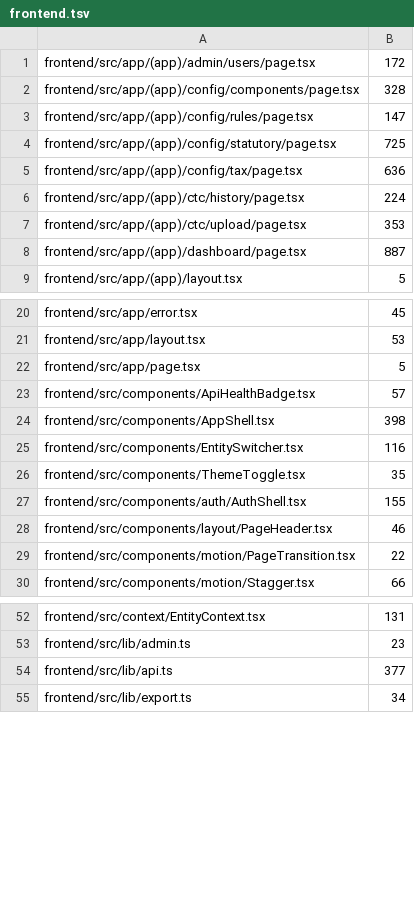
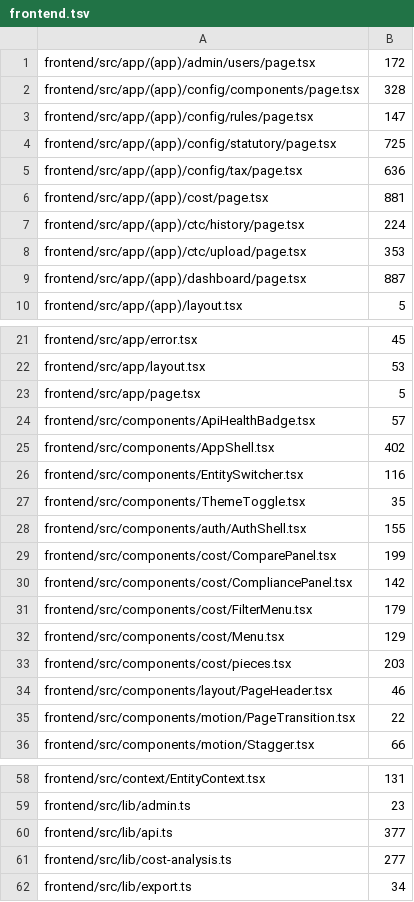
Before and after one commit to shahshawl668-gif/project-Original, a TSV file: docs/data/frontend.tsv, drawn as a sheet; only a part is shown, gaps mark what is left out.

```diff
--- a/docs/data/frontend.tsv
+++ b/docs/data/frontend.tsv
@@ -5,2 +5,3 @@ frontend/src/app/(app)/config/statutory/page.tsx	725
 frontend/src/app/(app)/config/tax/page.tsx	636
+frontend/src/app/(app)/cost/page.tsx	881
 frontend/src/app/(app)/ctc/history/page.tsx	224
@@ -23,3 +24,3 @@ frontend/src/app/page.tsx	5
 frontend/src/components/ApiHealthBadge.tsx	57
-frontend/src/components/AppShell.tsx	398
+frontend/src/components/AppShell.tsx	402
 frontend/src/components/EntitySwitcher.tsx	116
@@ -27,2 +28,7 @@ frontend/src/components/ThemeToggle.tsx	35
 frontend/src/components/auth/AuthShell.tsx	155
+frontend/src/components/cost/ComparePanel.tsx	199
+frontend/src/components/cost/CompliancePanel.tsx	142
+frontend/src/components/cost/FilterMenu.tsx	179
+frontend/src/components/cost/Menu.tsx	129
+frontend/src/components/cost/pieces.tsx	203
 frontend/src/components/layout/PageHeader.tsx	46
@@ -54,2 +60,3 @@ frontend/src/lib/admin.ts	23
 frontend/src/lib/api.ts	377
+frontend/src/lib/cost-analysis.ts	277
 frontend/src/lib/export.ts	34
```
Also changed, not shown: docs/data/api.tsv, docs/data/inventory.tsv, 6 other files.
